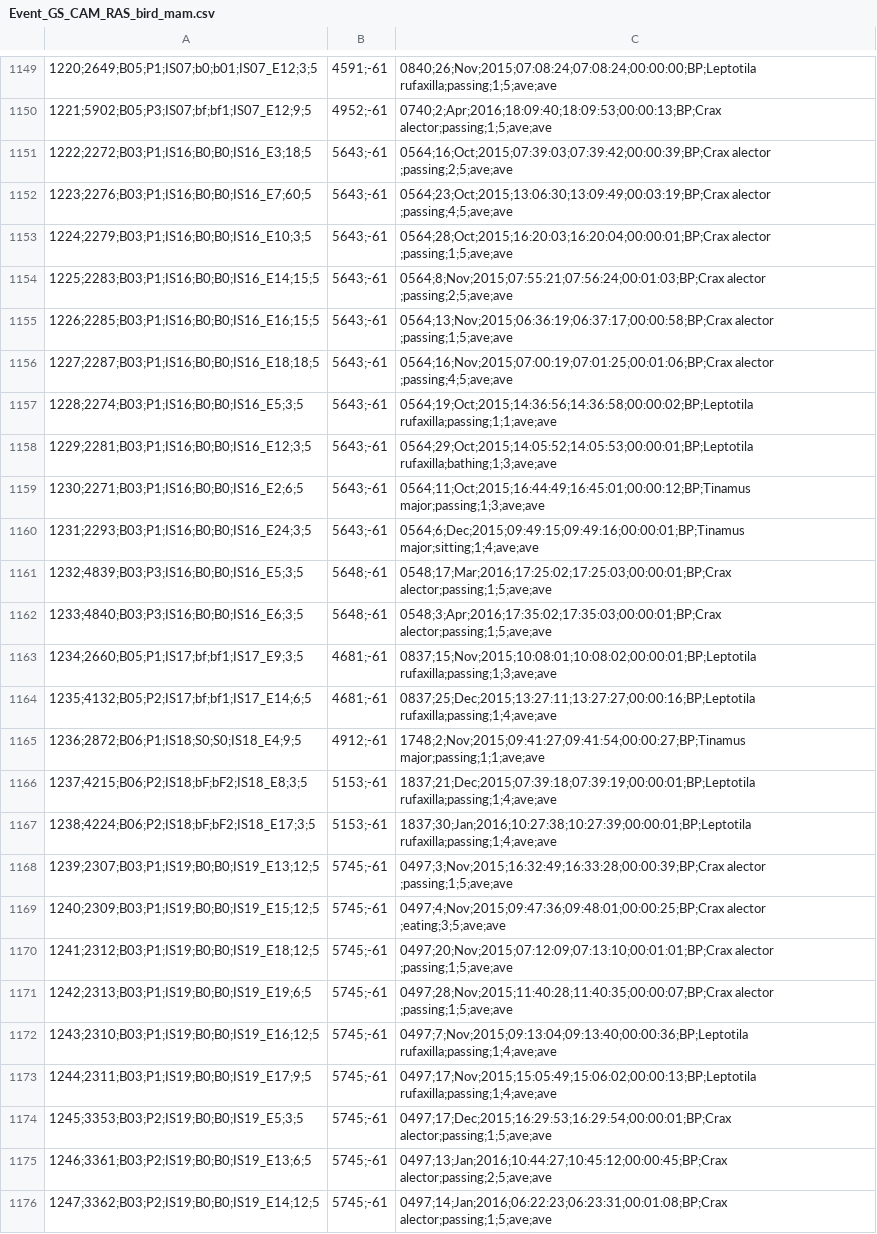
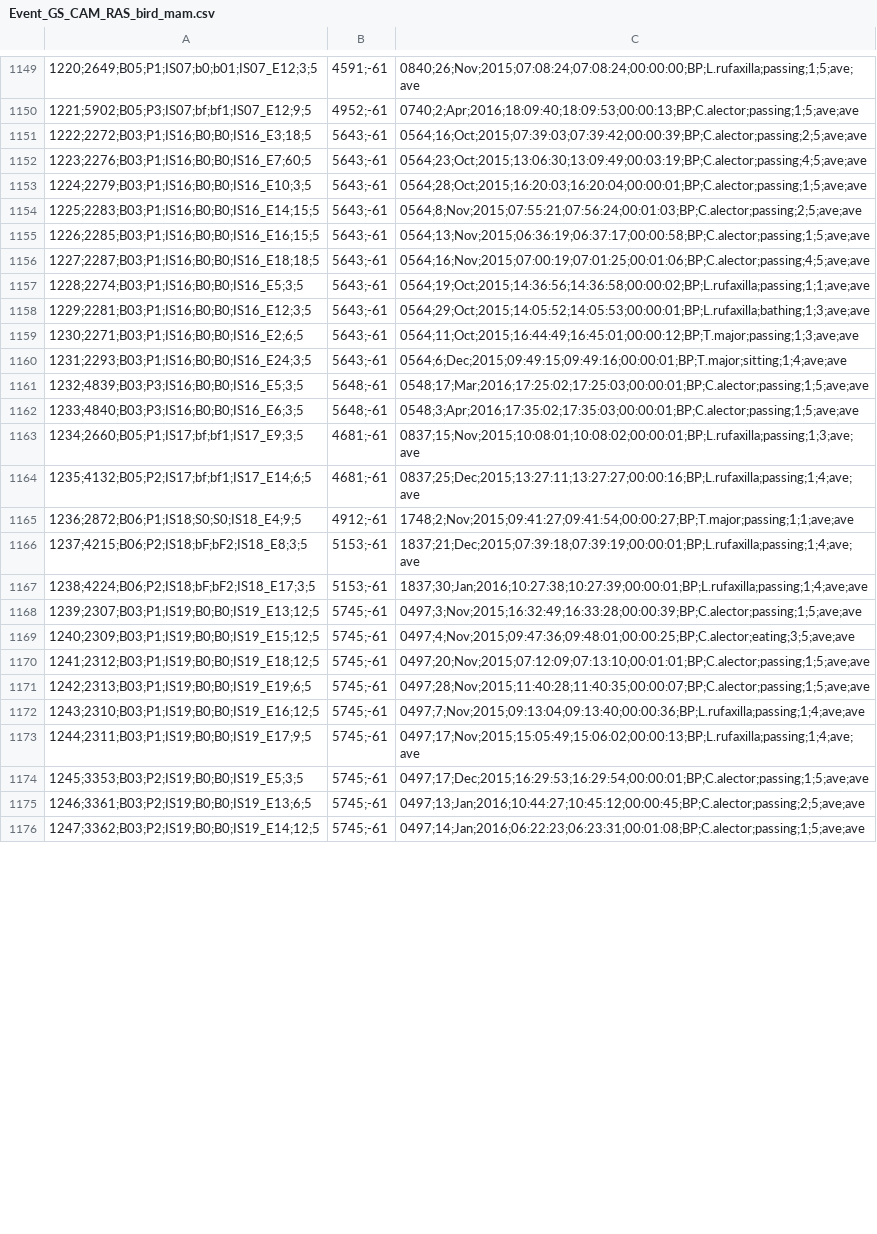
Before and after one commit to icorei/Human_activityGS, a CSV file: input/fieldwork/Event_GS_CAM_RAS_bird_mam.csv, drawn as a sheet; only a part is shown, gaps mark what is left out; the diff covers the shown part only; the diff names each change by its address in the sheet, - before the commit and + after, or states it on an @@ line.

```diff
--- a/input/fieldwork/Event_GS_CAM_RAS_bird_mam.csv
+++ b/input/fieldwork/Event_GS_CAM_RAS_bird_mam.csv
-C1149: 0840;26;Nov;2015;07:08:24;07:08:24;00:00:00;BP;Leptotila rufaxilla;passing;1;5;ave;ave
+C1149: 0840;26;Nov;2015;07:08:24;07:08:24;00:00:00;BP;L.rufaxilla;passing;1;5;ave;ave
-C1150: 0740;2;Apr;2016;18:09:40;18:09:53;00:00:13;BP;Crax alector;passing;1;5;ave;ave
+C1150: 0740;2;Apr;2016;18:09:40;18:09:53;00:00:13;BP;C.alector;passing;1;5;ave;ave
-C1151: 0564;16;Oct;2015;07:39:03;07:39:42;00:00:39;BP;Crax alector ;passing;2;5;ave;ave
+C1151: 0564;16;Oct;2015;07:39:03;07:39:42;00:00:39;BP;C.alector;passing;2;5;ave;ave
-C1152: 0564;23;Oct;2015;13:06:30;13:09:49;00:03:19;BP;Crax alector ;passing;4;5;ave;ave
+C1152: 0564;23;Oct;2015;13:06:30;13:09:49;00:03:19;BP;C.alector;passing;4;5;ave;ave
-C1153: 0564;28;Oct;2015;16:20:03;16:20:04;00:00:01;BP;Crax alector ;passing;1;5;ave;ave
+C1153: 0564;28;Oct;2015;16:20:03;16:20:04;00:00:01;BP;C.alector;passing;1;5;ave;ave
-C1154: 0564;8;Nov;2015;07:55:21;07:56:24;00:01:03;BP;Crax alector ;passing;2;5;ave;ave
+C1154: 0564;8;Nov;2015;07:55:21;07:56:24;00:01:03;BP;C.alector;passing;2;5;ave;ave
-C1155: 0564;13;Nov;2015;06:36:19;06:37:17;00:00:58;BP;Crax alector ;passing;1;5;ave;ave
+C1155: 0564;13;Nov;2015;06:36:19;06:37:17;00:00:58;BP;C.alector;passing;1;5;ave;ave
-C1156: 0564;16;Nov;2015;07:00:19;07:01:25;00:01:06;BP;Crax alector ;passing;4;5;ave;ave
+C1156: 0564;16;Nov;2015;07:00:19;07:01:25;00:01:06;BP;C.alector;passing;4;5;ave;ave
-C1157: 0564;19;Oct;2015;14:36:56;14:36:58;00:00:02;BP;Leptotila rufaxilla;passing;1;1;ave;ave
+C1157: 0564;19;Oct;2015;14:36:56;14:36:58;00:00:02;BP;L.rufaxilla;passing;1;1;ave;ave
-C1158: 0564;29;Oct;2015;14:05:52;14:05:53;00:00:01;BP;Leptotila rufaxilla;bathing;1;3;ave;ave
+C1158: 0564;29;Oct;2015;14:05:52;14:05:53;00:00:01;BP;L.rufaxilla;bathing;1;3;ave;ave
-C1159: 0564;11;Oct;2015;16:44:49;16:45:01;00:00:12;BP;Tinamus major;passing;1;3;ave;ave
+C1159: 0564;11;Oct;2015;16:44:49;16:45:01;00:00:12;BP;T.major;passing;1;3;ave;ave
-C1160: 0564;6;Dec;2015;09:49:15;09:49:16;00:00:01;BP;Tinamus major;sitting;1;4;ave;ave
+C1160: 0564;6;Dec;2015;09:49:15;09:49:16;00:00:01;BP;T.major;sitting;1;4;ave;ave
-C1161: 0548;17;Mar;2016;17:25:02;17:25:03;00:00:01;BP;Crax alector;passing;1;5;ave;ave
+C1161: 0548;17;Mar;2016;17:25:02;17:25:03;00:00:01;BP;C.alector;passing;1;5;ave;ave
-C1162: 0548;3;Apr;2016;17:35:02;17:35:03;00:00:01;BP;Crax alector;passing;1;5;ave;ave
+C1162: 0548;3;Apr;2016;17:35:02;17:35:03;00:00:01;BP;C.alector;passing;1;5;ave;ave
-C1163: 0837;15;Nov;2015;10:08:01;10:08:02;00:00:01;BP;Leptotila rufaxilla;passing;1;3;ave;ave
+C1163: 0837;15;Nov;2015;10:08:01;10:08:02;00:00:01;BP;L.rufaxilla;passing;1;3;ave;ave
-C1164: 0837;25;Dec;2015;13:27:11;13:27:27;00:00:16;BP;Leptotila rufaxilla;passing;1;4;ave;ave
+C1164: 0837;25;Dec;2015;13:27:11;13:27:27;00:00:16;BP;L.rufaxilla;passing;1;4;ave;ave
-C1165: 1748;2;Nov;2015;09:41:27;09:41:54;00:00:27;BP;Tinamus major;passing;1;1;ave;ave
+C1165: 1748;2;Nov;2015;09:41:27;09:41:54;00:00:27;BP;T.major;passing;1;1;ave;ave
-C1166: 1837;21;Dec;2015;07:39:18;07:39:19;00:00:01;BP;Leptotila rufaxilla;passing;1;4;ave;ave
+C1166: 1837;21;Dec;2015;07:39:18;07:39:19;00:00:01;BP;L.rufaxilla;passing;1;4;ave;ave
-C1167: 1837;30;Jan;2016;10:27:38;10:27:39;00:00:01;BP;Leptotila rufaxilla;passing;1;4;ave;ave
+C1167: 1837;30;Jan;2016;10:27:38;10:27:39;00:00:01;BP;L.rufaxilla;passing;1;4;ave;ave
-C1168: 0497;3;Nov;2015;16:32:49;16:33:28;00:00:39;BP;Crax alector ;passing;1;5;ave;ave
+C1168: 0497;3;Nov;2015;16:32:49;16:33:28;00:00:39;BP;C.alector;passing;1;5;ave;ave
-C1169: 0497;4;Nov;2015;09:47:36;09:48:01;00:00:25;BP;Crax alector ;eating;3;5;ave;ave
+C1169: 0497;4;Nov;2015;09:47:36;09:48:01;00:00:25;BP;C.alector;eating;3;5;ave;ave
-C1170: 0497;20;Nov;2015;07:12:09;07:13:10;00:01:01;BP;Crax alector ;passing;1;5;ave;ave
+C1170: 0497;20;Nov;2015;07:12:09;07:13:10;00:01:01;BP;C.alector;passing;1;5;ave;ave
-C1171: 0497;28;Nov;2015;11:40:28;11:40:35;00:00:07;BP;Crax alector ;passing;1;5;ave;ave
+C1171: 0497;28;Nov;2015;11:40:28;11:40:35;00:00:07;BP;C.alector;passing;1;5;ave;ave
-C1172: 0497;7;Nov;2015;09:13:04;09:13:40;00:00:36;BP;Leptotila rufaxilla;passing;1;4;ave;ave
+C1172: 0497;7;Nov;2015;09:13:04;09:13:40;00:00:36;BP;L.rufaxilla;passing;1;4;ave;ave
-C1173: 0497;17;Nov;2015;15:05:49;15:06:02;00:00:13;BP;Leptotila rufaxilla;passing;1;4;ave;ave
+C1173: 0497;17;Nov;2015;15:05:49;15:06:02;00:00:13;BP;L.rufaxilla;passing;1;4;ave;ave
-C1174: 0497;17;Dec;2015;16:29:53;16:29:54;00:00:01;BP;Crax alector;passing;1;5;ave;ave
+C1174: 0497;17;Dec;2015;16:29:53;16:29:54;00:00:01;BP;C.alector;passing;1;5;ave;ave
-C1175: 0497;13;Jan;2016;10:44:27;10:45:12;00:00:45;BP;Crax alector;passing;2;5;ave;ave
+C1175: 0497;13;Jan;2016;10:44:27;10:45:12;00:00:45;BP;C.alector;passing;2;5;ave;ave
-C1176: 0497;14;Jan;2016;06:22:23;06:23:31;00:01:08;BP;Crax alector;passing;1;5;ave;ave
+C1176: 0497;14;Jan;2016;06:22:23;06:23:31;00:01:08;BP;C.alector;passing;1;5;ave;ave
```
Also changed, not shown: 131 edited cells elsewhere in this file, 23 other files.
